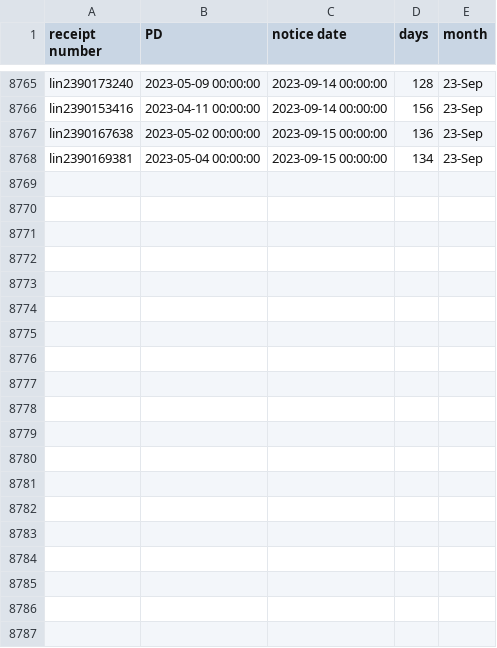
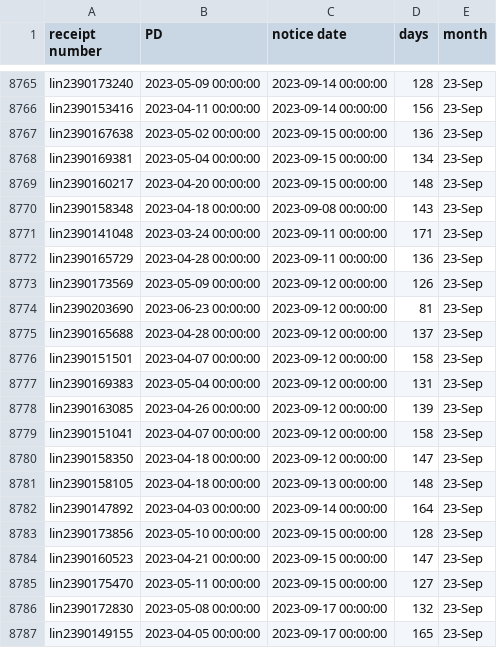
Before and after one commit to happy-fish-01/National_interest_waiver_waittime, a CSV file: raw_data_NSC.csv, drawn as a sheet; only a part is shown, gaps mark what is left out; the diff covers the shown part only.

```diff
--- a/raw_data_NSC.csv
+++ b/raw_data_NSC.csv
@@ -8768 +8768,20 @@ lin2390167638,2023-05-02 00:00:00,2023-09-15 00:00:00,136,23-Sep
 lin2390169381,2023-05-04 00:00:00,2023-09-15 00:00:00,134,23-Sep
+lin2390160217,2023-04-20 00:00:00,2023-09-15 00:00:00,148,23-Sep
+lin2390158348,2023-04-18 00:00:00,2023-09-08 00:00:00,143,23-Sep
+lin2390141048,2023-03-24 00:00:00,2023-09-11 00:00:00,171,23-Sep
+lin2390165729,2023-04-28 00:00:00,2023-09-11 00:00:00,136,23-Sep
+lin2390173569,2023-05-09 00:00:00,2023-09-12 00:00:00,126,23-Sep
+lin2390203690,2023-06-23 00:00:00,2023-09-12 00:00:00,81,23-Sep
+lin2390165688,2023-04-28 00:00:00,2023-09-12 00:00:00,137,23-Sep
+lin2390151501,2023-04-07 00:00:00,2023-09-12 00:00:00,158,23-Sep
+lin2390169383,2023-05-04 00:00:00,2023-09-12 00:00:00,131,23-Sep
+lin2390163085,2023-04-26 00:00:00,2023-09-12 00:00:00,139,23-Sep
+lin2390151041,2023-04-07 00:00:00,2023-09-12 00:00:00,158,23-Sep
+lin2390158350,2023-04-18 00:00:00,2023-09-12 00:00:00,147,23-Sep
+lin2390158105,2023-04-18 00:00:00,2023-09-13 00:00:00,148,23-Sep
+lin2390147892,2023-04-03 00:00:00,2023-09-14 00:00:00,164,23-Sep
+lin2390173856,2023-05-10 00:00:00,2023-09-15 00:00:00,128,23-Sep
+lin2390160523,2023-04-21 00:00:00,2023-09-15 00:00:00,147,23-Sep
+lin2390175470,2023-05-11 00:00:00,2023-09-15 00:00:00,127,23-Sep
+lin2390172830,2023-05-08 00:00:00,2023-09-17 00:00:00,132,23-Sep
+lin2390149155,2023-04-05 00:00:00,2023-09-17 00:00:00,165,23-Sep
```
Also changed, not shown: 15 added rows elsewhere in this file, raw_data_TSC.csv, 3 other files.
